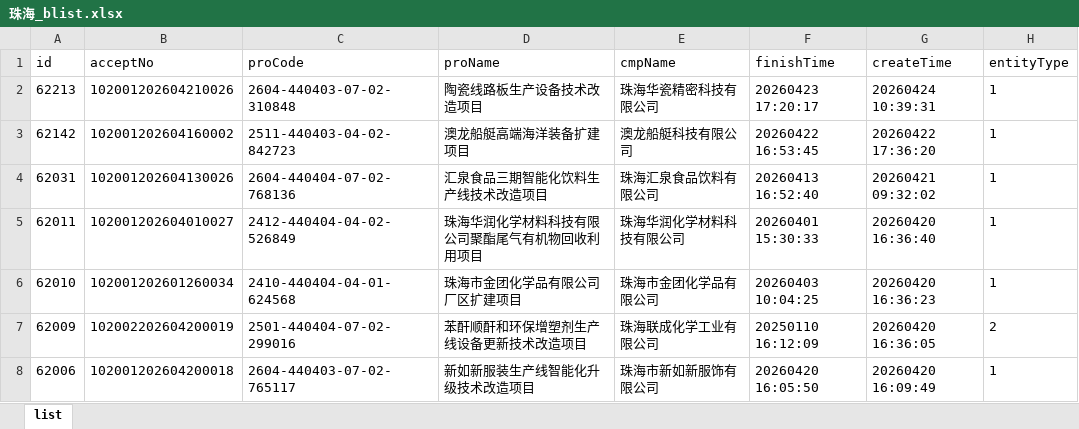
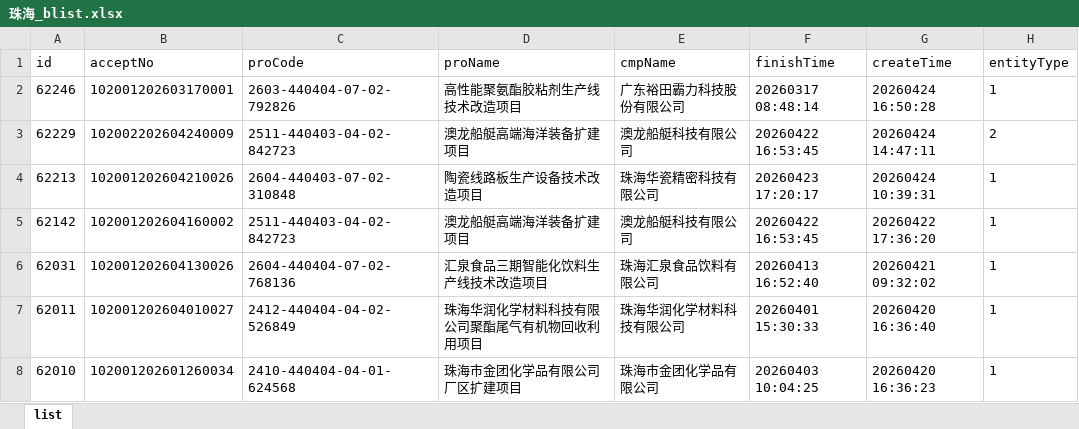
Before and after one commit to goonhope/blist, an Excel workbook: 珠海_blist.xlsx, sheet list, drawn as a sheet; only a part is shown; the shorter side is filled out with more unchanged rows; values as stored, in another font and other column widths than the file's, no borders; the diff names each change by its address in the sheet, - before the commit and + after, or states it on an @@ line.

```diff
--- a/珠海_blist.xlsx (sheet list)
+++ b/珠海_blist.xlsx (sheet list)
+row 2: 62246 | 102001202603170001 | 2603-440404-07-02-792826 | 高性能聚氨酯胶粘剂生产线技术改造项目 | 广东裕田霸力科技股份有限公司 | 20260317 08:48:14 | 20260424 16:50:28 | 1
+row 3: 62229 | 102002202604240009 | 2511-440403-04-02-842723 | 澳龙船艇高端海洋装备扩建项目 | 澳龙船艇科技有限公司 | 20260422 16:53:45 | 20260424 14:47:11 | 2
```
Also changed, not shown: 1 other file.
